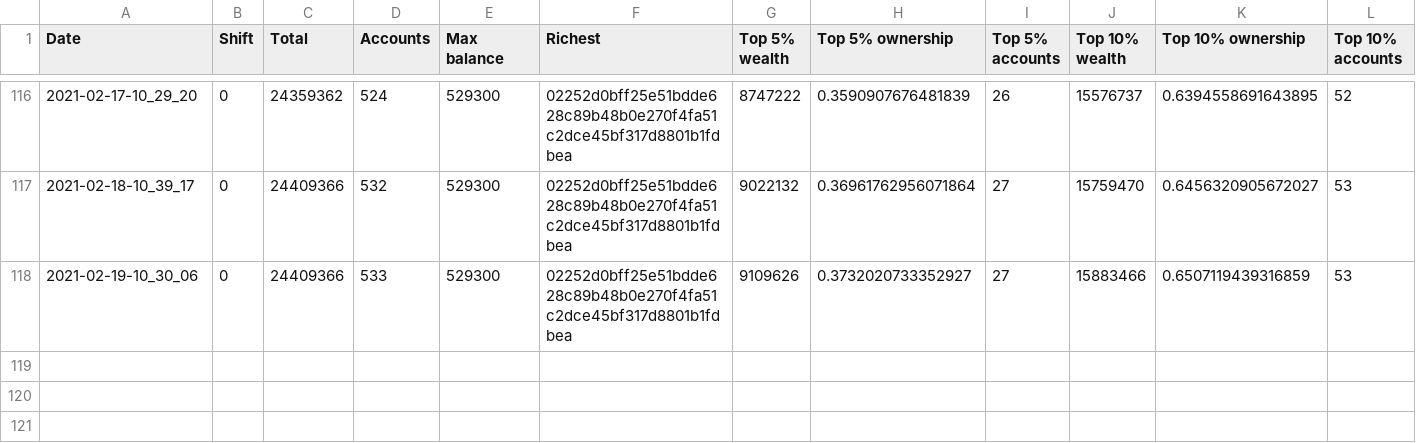
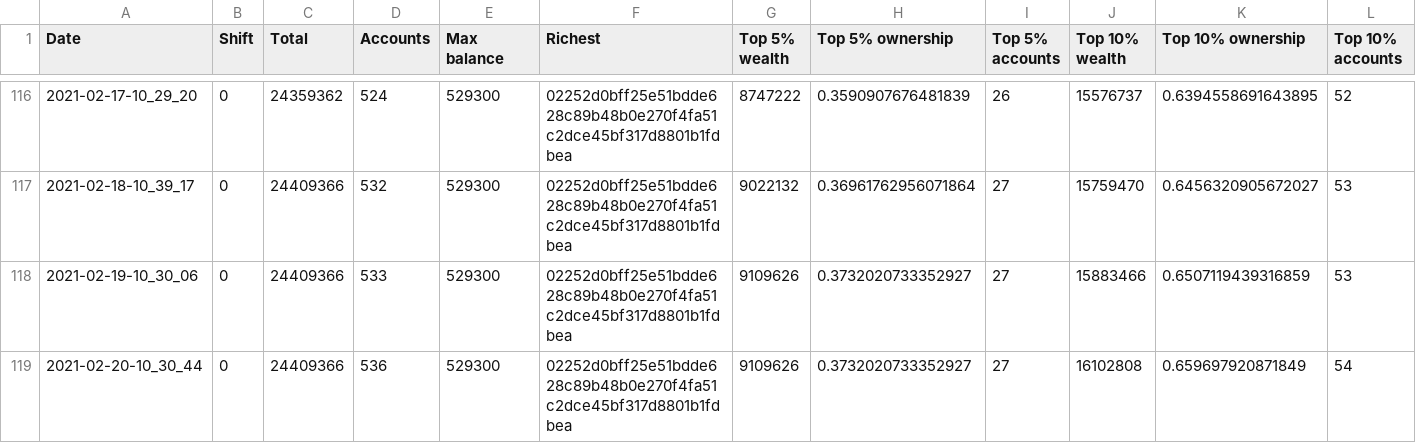
Before and after one commit to itsnikhil/tnb-analysis, a CSV file: out.csv, drawn as a sheet; only a part is shown, gaps mark what is left out; rows hold the shown columns only; the diff names each change by its address in the sheet, - before the commit and + after, or states it on an @@ line.

```diff
--- a/out.csv
+++ b/out.csv
+row 119: 2021-02-20-10_30_44 | 0 | 24409366 | 536 | 529300 | 02252d0bff25e51bdde628c89b48b0e270f4fa51c2dce45bf317d8801b1fdbea | 9109626 | 0.3732020733352927 | 27 | 16102808 | 0.659697920871849 | 54
```
Also changed, not shown: 8 other files.
